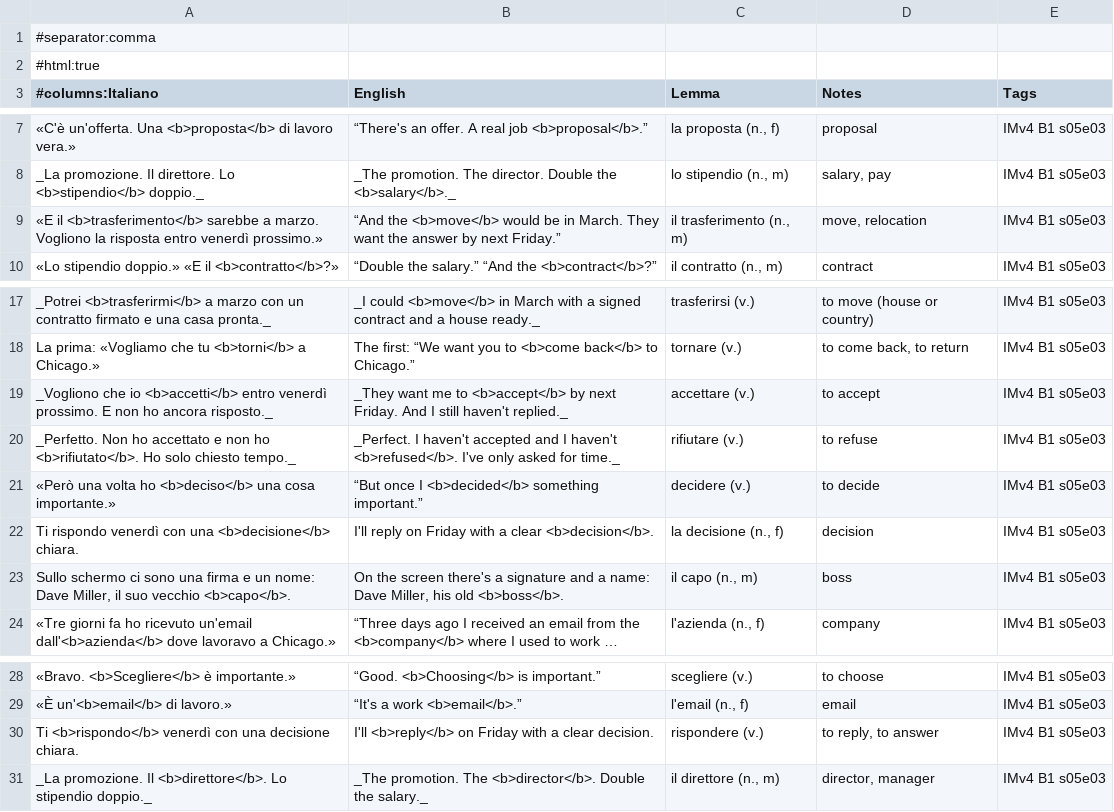
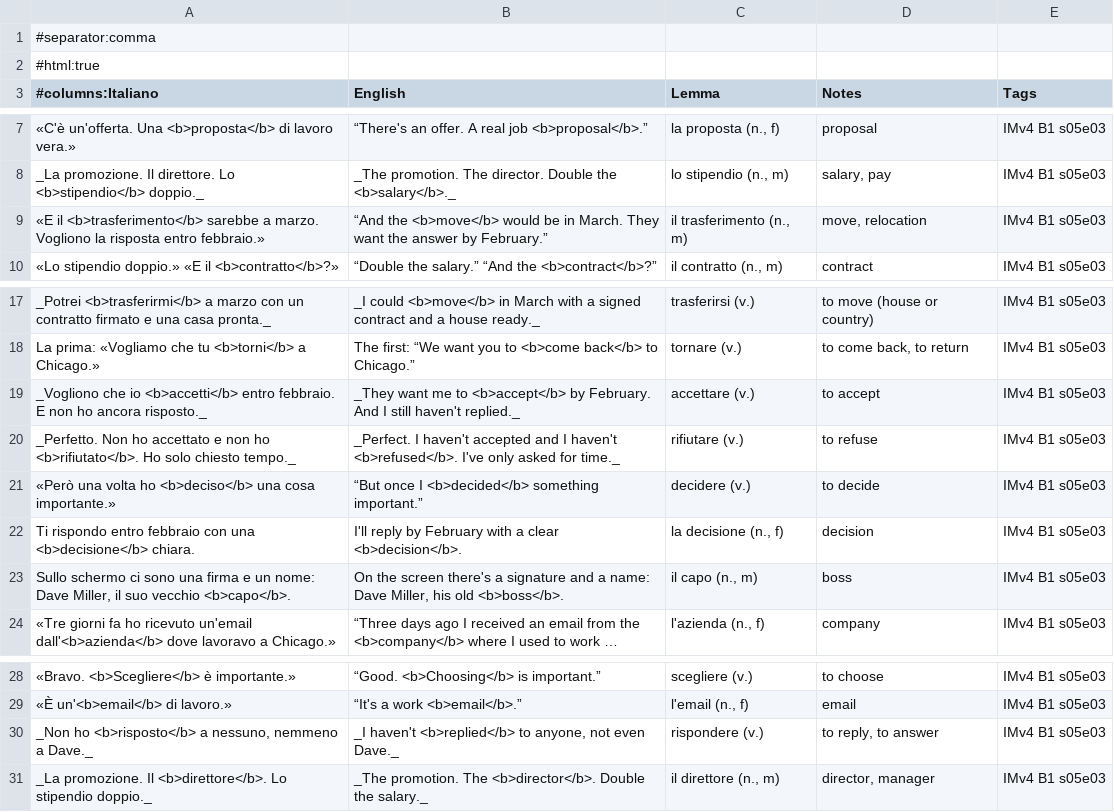
Before and after one commit to Scottiej2k/IMv4, a CSV file: chapters/s05e03/anki.csv, drawn as a sheet; only a part is shown, gaps mark what is left out; long unchanged cells end in ….

```diff
--- a/chapters/s05e03/anki.csv
+++ b/chapters/s05e03/anki.csv
@@ -8,3 +8,3 @@
 "_La promozione. Il direttore. Lo <b>stipendio</b> doppio._","_The promotion. The director. Double the <b>salary</b>._","lo stipendio (n., m)","salary, pay","IMv4 B1 s05e03"
-"«E il <b>trasferimento</b> sarebbe a marzo. Vogliono la risposta entro venerdì prossimo.»","“And the <b>move</b> would be in March. They want the answer by next Friday.”","il trasferimento (n., m)","move, relocation","IMv4 B1 s05e03"
+"«E il <b>trasferimento</b> sarebbe a marzo. Vogliono la risposta entro febbraio.»","“And the <b>move</b> would be in March. They want the answer by February.”","il trasferimento (n., m)","move, relocation","IMv4 B1 s05e03"
 "«Lo stipendio doppio.» «E il <b>contratto</b>?»","“Double the salary.” “And the <b>contract</b>?”","il contratto (n., m)","contract","IMv4 B1 s05e03"
@@ -18,6 +18,6 @@
 "La prima: «Vogliamo che tu <b>torni</b> a Chicago.»","The first: “We want you to <b>come back</b> to Chicago.”","tornare (v.)","to come back, to return","IMv4 B1 s05e03"
-"_Vogliono che io <b>accetti</b> entro venerdì prossimo. E non ho ancora risposto._","_They want me to <b>accept</b> by next Friday. And I still haven't replied._","accettare (v.)","to accept","IMv4 B1 s05e03"
+"_Vogliono che io <b>accetti</b> entro febbraio. E non ho ancora risposto._","_They want me to <b>accept</b> by February. And I still haven't replied._","accettare (v.)","to accept","IMv4 B1 s05e03"
 "_Perfetto. Non ho accettato e non ho <b>rifiutato</b>. Ho solo chiesto tempo._","_Perfect. I haven't accepted and I haven't <b>refused</b>. I've only asked for time._","rifiutare (v.)","to refuse","IMv4 B1 s05e03"
 "«Però una volta ho <b>deciso</b> una cosa importante.»","“But once I <b>decided</b> something important.”","decidere (v.)","to decide","IMv4 B1 s05e03"
-"Ti rispondo venerdì con una <b>decisione</b> chiara.","I'll reply on Friday with a clear <b>decision</b>.","la decisione (n., f)","decision","IMv4 B1 s05e03"
+"Ti rispondo entro febbraio con una <b>decisione</b> chiara.","I'll reply by February with a clear <b>decision</b>.","la decisione (n., f)","decision","IMv4 B1 s05e03"
 "Sullo schermo ci sono una firma e un nome: Dave Miller, il suo vecchio <b>capo</b>.","On the screen there's a signature and a name: Dave Miller, his old <b>boss</b>.","il capo (n., m)","boss","IMv4 B1 s05e03"
@@ -29,3 +29,3 @@
 "«È un'<b>email</b> di lavoro.»","“It's a work <b>email</b>.”","l'email (n., f)","email","IMv4 B1 s05e03"
-"Ti <b>rispondo</b> venerdì con una decisione chiara.","I'll <b>reply</b> on Friday with a clear decision.","rispondere (v.)","to reply, to answer","IMv4 B1 s05e03"
+"_Non ho <b>risposto</b> a nessuno, nemmeno a Dave._","_I haven't <b>replied</b> to anyone, not even Dave._","rispondere (v.)","to reply, to answer","IMv4 B1 s05e03"
 "_La promozione. Il <b>direttore</b>. Lo stipendio doppio._","_The promotion. The <b>director</b>. Double the salary._","il direttore (n., m)","director, manager","IMv4 B1 s05e03"
```
Also changed, not shown: curriculum/lexicon.csv, 17 other files.
